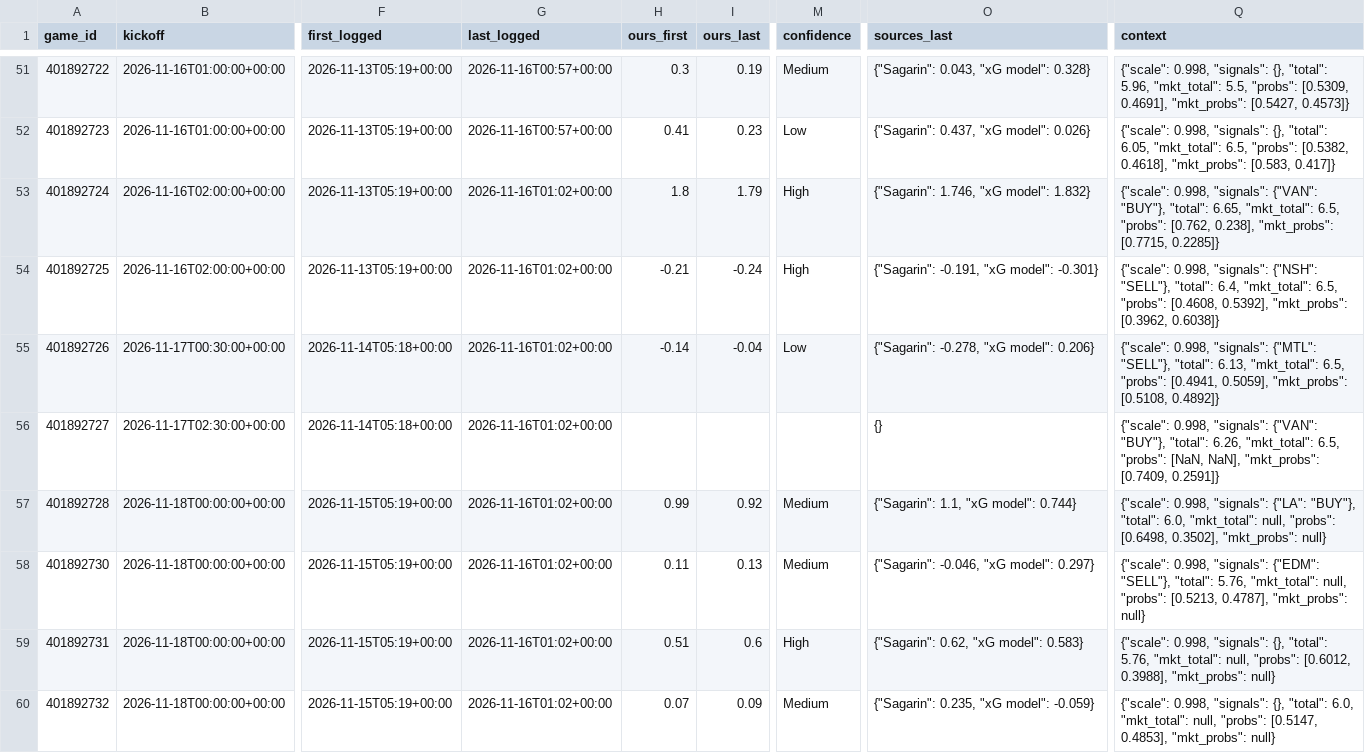
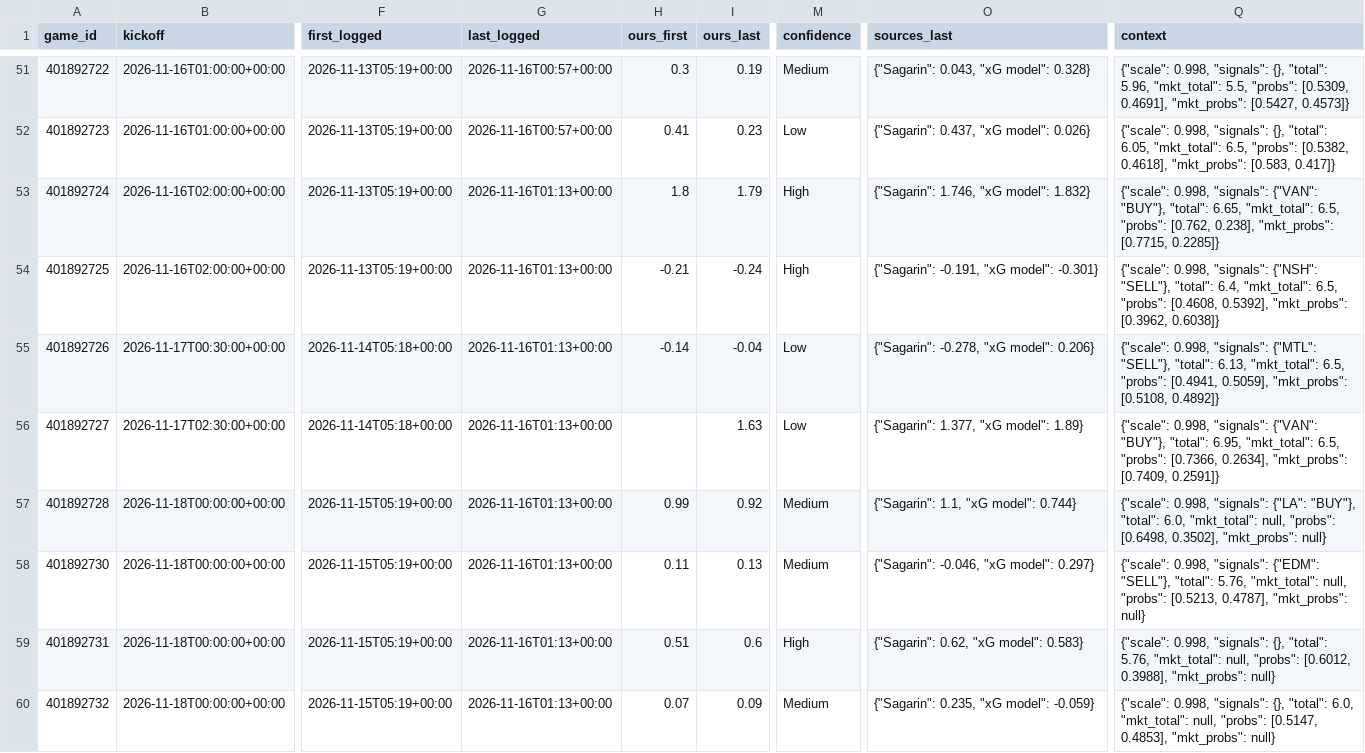
Before and after one commit to dylankelly0233-hoops/alphapoint-dashboards, a CSV file: projections_nhl.csv, drawn as a sheet; only a part is shown, gaps mark what is left out; the diff covers the shown part only; the diff names each change by its address in the sheet, - before the commit and + after, or states it on an @@ line.

```diff
--- a/projections_nhl.csv
+++ b/projections_nhl.csv
-G53:G60 (last_logged): 2026-11-16T01:02+00:00
+G53:G60 (last_logged): 2026-11-16T01:13+00:00
-I56 (ours_last): (empty)
+I56 (ours_last): 1.63
-M56 (confidence): (empty)
+M56 (confidence): Low
-O56 (sources_last): {}
+O56 (sources_last): {"Sagarin": 1.377, "xG model": 1.89}
-Q56 (context): …"BUY"}, "total": 6.26, "mkt_total": 6.5, "probs": [NaN, NaN], "mkt_probs": [0.7409,…
+Q56 (context): …"BUY"}, "total": 6.95, "mkt_total": 6.5, "probs": [0.7366, 0.2634], "mkt_probs": [0.7409,…
```
Also changed, not shown: 7 edited cells elsewhere in this file, projections_cbb.csv, projections_cfb.csv, 3 other files.
